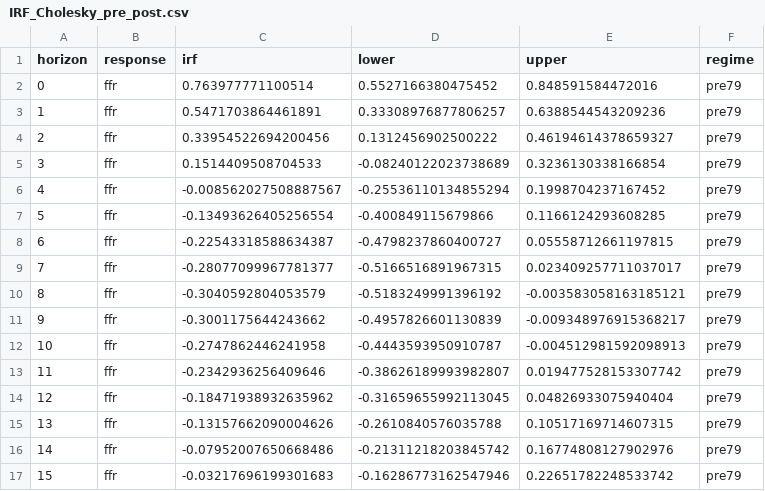
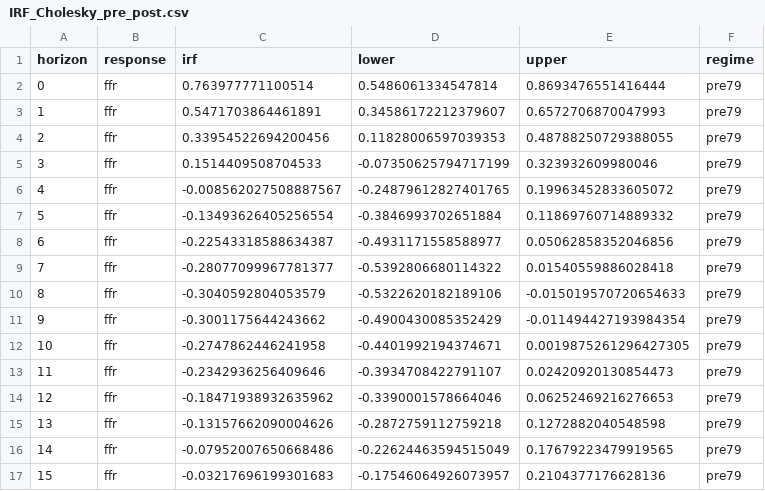
Before and after one commit to fjacquetin/price_puzzle, a CSV file: sorties/IRF_Cholesky_pre_post.csv, drawn as a sheet; only a part is shown; the diff covers the shown part only.

```diff
--- a/sorties/IRF_Cholesky_pre_post.csv
+++ b/sorties/IRF_Cholesky_pre_post.csv
@@ -1,17 +1,17 @@
 horizon,response,irf,lower,upper,regime
-0,ffr,0.763977771100514,0.5527166380475452,0.848591584472016,pre79
-1,ffr,0.5471703864461891,0.33308976877806257,0.6388544543209236,pre79
-2,ffr,0.33954522694200456,0.1312456902500222,0.46194614378659327,pre79
-3,ffr,0.1514409508704533,-0.08240122023738689,0.3236130338166854,pre79
-4,ffr,-0.008562027508887567,-0.25536110134855294,0.1998704237167452,pre79
-5,ffr,-0.13493626405256554,-0.400849115679866,0.1166124293608285,pre79
-6,ffr,-0.22543318588634387,-0.4798237860400727,0.05558712661197815,pre79
-7,ffr,-0.28077099967781377,-0.5166516891967315,0.023409257711037017,pre79
-8,ffr,-0.3040592804053579,-0.5183249991396192,-0.003583058163185121,pre79
-9,ffr,-0.3001175644243662,-0.4957826601130839,-0.009348976915368217,pre79
-10,ffr,-0.2747862446241958,-0.4443593950910787,-0.004512981592098913,pre79
-11,ffr,-0.2342936256409646,-0.38626189993982807,0.019477528153307742,pre79
-12,ffr,-0.18471938932635962,-0.31659655992113045,0.04826933075940404,pre79
-13,ffr,-0.13157662090004626,-0.2610840576035788,0.10517169714607315,pre79
-14,ffr,-0.07952007650668486,-0.21311218203845742,0.16774808127902976,pre79
-15,ffr,-0.03217696199301683,-0.16286773162547946,0.22651782248533742,pre79
+0,ffr,0.763977771100514,0.5486061334547814,0.8693476551416444,pre79
+1,ffr,0.5471703864461891,0.34586172212379607,0.6572706870047993,pre79
+2,ffr,0.33954522694200456,0.11828006597039353,0.48788250729388055,pre79
+3,ffr,0.1514409508704533,-0.07350625794717199,0.323932609980046,pre79
+4,ffr,-0.008562027508887567,-0.24879612827401765,0.19963452833605072,pre79
+5,ffr,-0.13493626405256554,-0.3846993702651884,0.11869760714889332,pre79
+6,ffr,-0.22543318588634387,-0.4931171558588977,0.05062858352046856,pre79
+7,ffr,-0.28077099967781377,-0.5392806680114322,0.01540559886028418,pre79
+8,ffr,-0.3040592804053579,-0.5322620182189106,-0.015019570720654633,pre79
+9,ffr,-0.3001175644243662,-0.4900430085352429,-0.011494427193984354,pre79
+10,ffr,-0.2747862446241958,-0.4401992194374671,0.0019875261296427305,pre79
+11,ffr,-0.2342936256409646,-0.3934708422791107,0.02420920130854473,pre79
+12,ffr,-0.18471938932635962,-0.3390001578664046,0.06252469216276653,pre79
+13,ffr,-0.13157662090004626,-0.2872759112759218,0.1272882040548598,pre79
+14,ffr,-0.07952007650668486,-0.22624463594515049,0.17679223479919565,pre79
+15,ffr,-0.03217696199301683,-0.17546064926073957,0.2104377176628136,pre79
```
Also changed, not shown: 52 edited cells elsewhere in this file, 3 other files.
